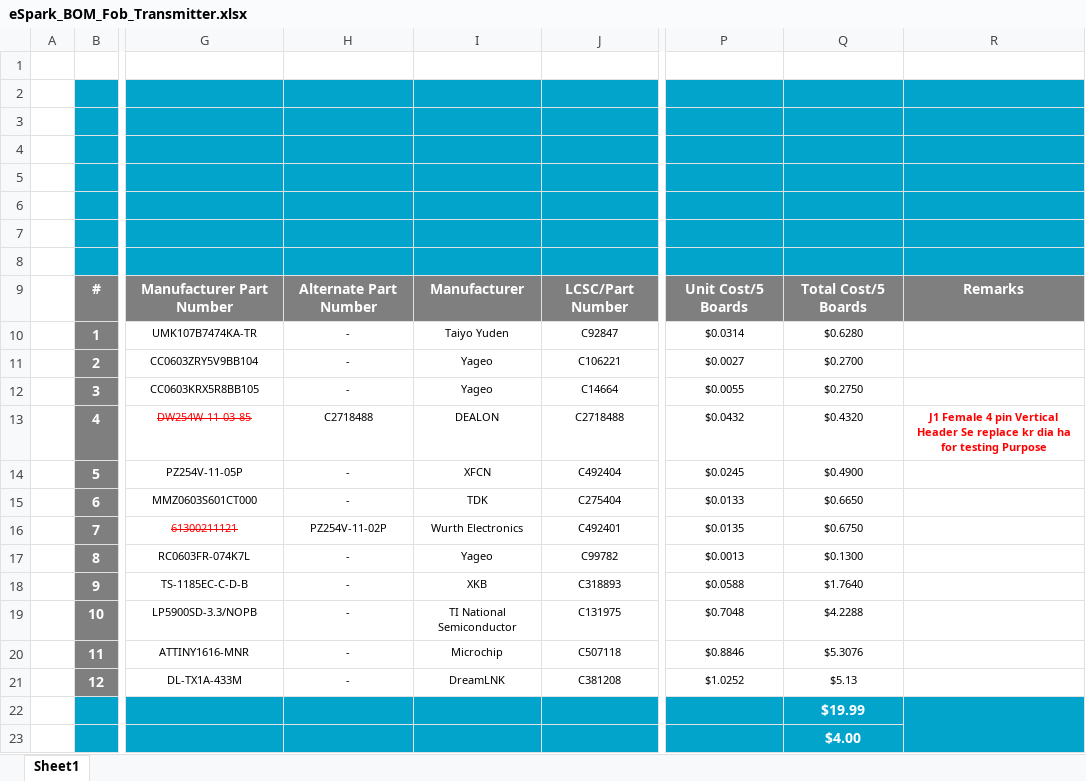
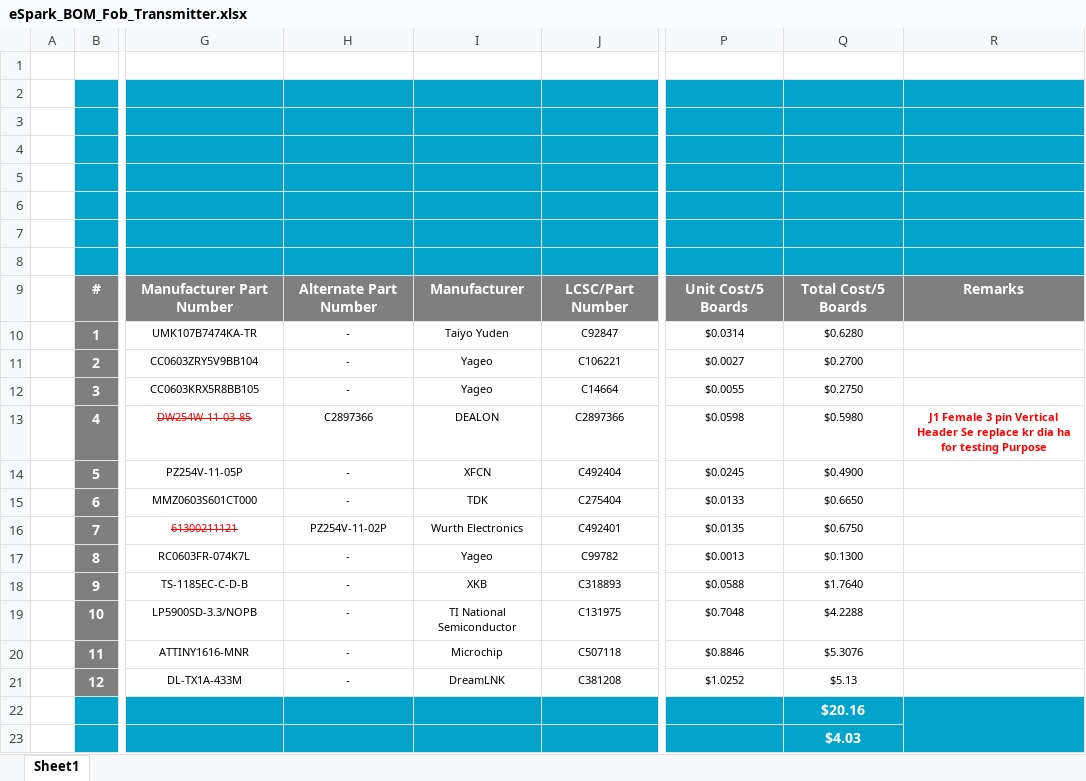
Before and after one commit to eSpark-Backup/oliverstanton-watermonitor, an Excel workbook: BOM/Fob_Transmitter/eSpark_BOM_Fob_Transmitter.xlsx, sheet Sheet1, drawn as a sheet; only a part is shown, gaps mark what is left out; values as stored, in another font and other column widths than the file's, no borders; charts and pictures not drawn; the diff names each change by its address in the sheet, - before the commit and + after, or states it on an @@ line.

```diff
--- a/BOM/Fob_Transmitter/eSpark_BOM_Fob_Transmitter.xlsx (sheet Sheet1)
+++ b/BOM/Fob_Transmitter/eSpark_BOM_Fob_Transmitter.xlsx (sheet Sheet1)
-H13: C2718488
+H13: C2897366
-J13: C2718488
+J13: C2897366
-P13: $0.0432
+P13: $0.0598
-Q13: $0.4320
+Q13: $0.5980
-R13: J1 Female 4 pin Vertical…
+R13: J1 Female 3 pin Vertical…
-Q22: $19.99
+Q22: $20.16
-Q23: $4.00
+Q23: $4.03
```
Also changed, not shown: charts or pictures, BOM/Fob_Transmitter/JLCPCB-BOM.xlsx.
